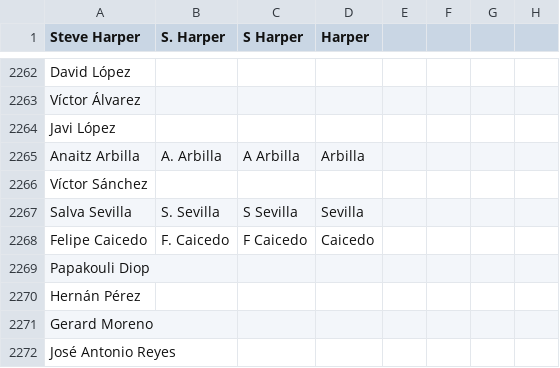
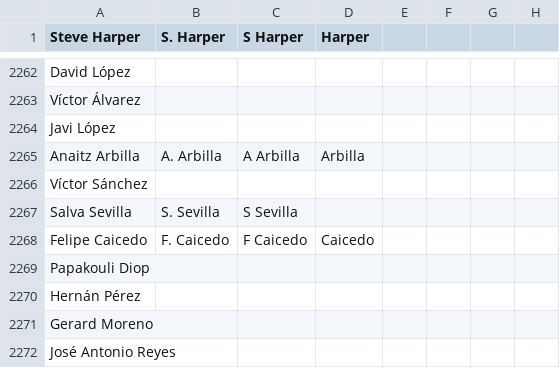
Before and after one commit to jaxmann/soccer-highlights-server, a CSV file: output.csv, drawn as a sheet; only a part is shown, gaps mark what is left out.

Commit message:
remove 'sevilla' (player)

```diff
--- a/output.csv
+++ b/output.csv
@@ -2266,3 +2266,3 @@ Anaitz Arbilla,A. Arbilla,A Arbilla,Arbilla,,,
 Víctor Sánchez,,,,,,
-Salva Sevilla,S. Sevilla,S Sevilla,Sevilla,,,
+Salva Sevilla,S. Sevilla,S Sevilla,,,,
 Felipe Caicedo,F. Caicedo,F Caicedo,Caicedo,,,
```
